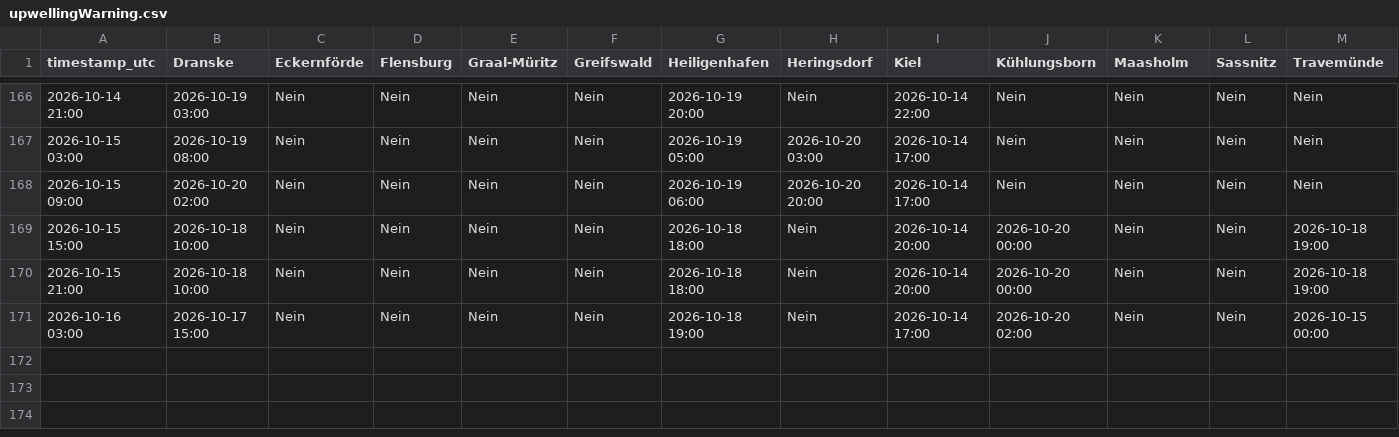
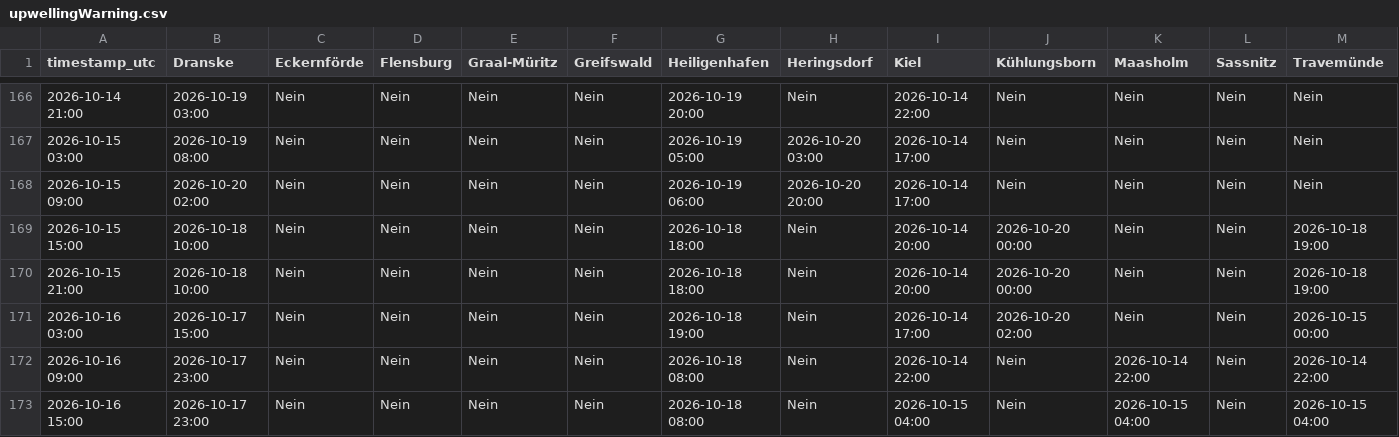
Before and after one commit to sw-of/detectUpwellingBaltic, a CSV file: upwellingWarning.csv, drawn as a sheet; only a part is shown, gaps mark what is left out; rows hold the shown columns only; the diff names each change by its address in the sheet, - before the commit and + after, or states it on an @@ line.

```diff
--- a/upwellingWarning.csv
+++ b/upwellingWarning.csv
+row 172: 2026-10-16 09:00 | 2026-10-17 23:00 | Nein | Nein | Nein | Nein | 2026-10-18 08:00 | Nein | 2026-10-14 22:00 | Nein | 2026-10-14 22:00 | Nein | 2026-10-14 22:00
+row 173: 2026-10-16 15:00 | 2026-10-17 23:00 | Nein | Nein | Nein | Nein | 2026-10-18 08:00 | Nein | 2026-10-15 04:00 | Nein | 2026-10-15 04:00 | Nein | 2026-10-15 04:00
```
Also changed, not shown: archive/dranske/status_log.csv, archive/heiligenhafen/status_log.csv, 43 other files.
